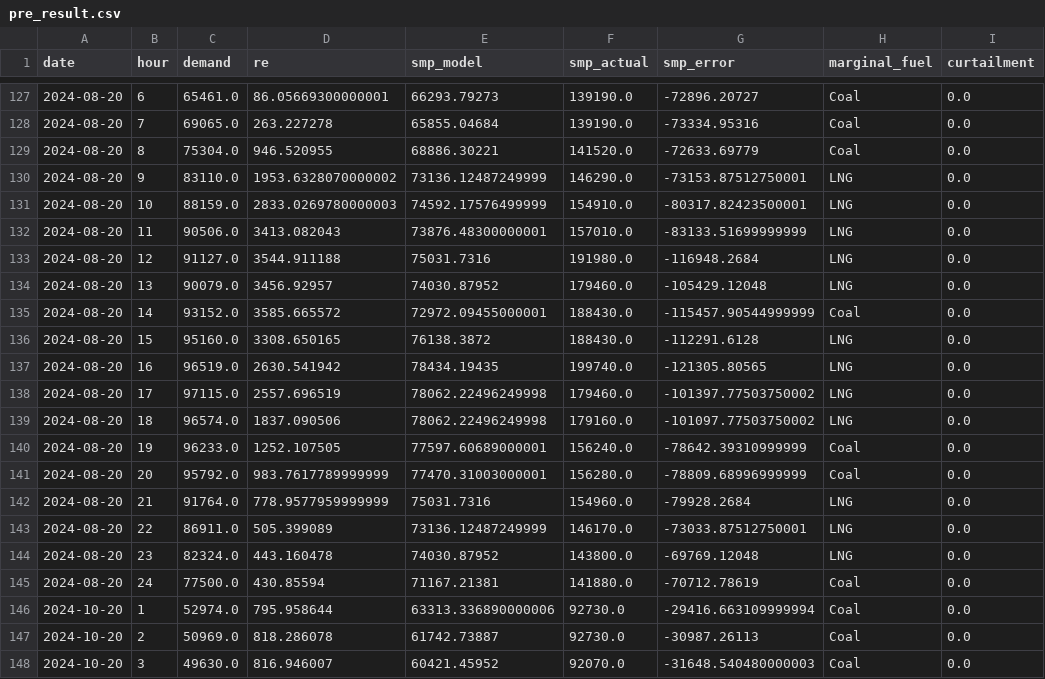
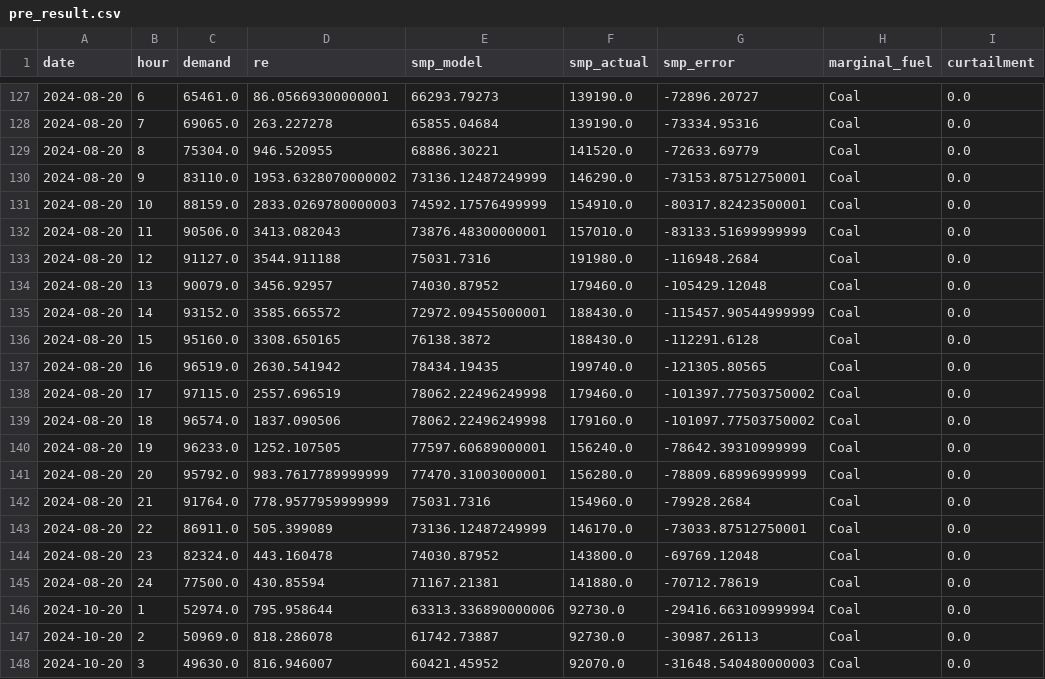
Before and after one commit to knameds-cmd/PSE_Project1, a CSV file: all_gen_real_system/all_gen_real_system_outputs/pre_result.csv, drawn as a sheet; only a part is shown, gaps mark what is left out; the diff covers the shown part only.

```diff
--- a/all_gen_real_system/all_gen_real_system_outputs/pre_result.csv
+++ b/all_gen_real_system/all_gen_real_system_outputs/pre_result.csv
@@ -129,17 +129,17 @@ date,hour,demand,re,smp_model,smp_actual,smp_error,marginal_fuel,curtailment
 2024-08-20,8,75304.0,946.520955,68886.30221,141520.0,-72633.69779,Coal,0.0
-2024-08-20,9,83110.0,1953.6328070000002,73136.12487249999,146290.0,-73153.87512750001,LNG,0.0
-2024-08-20,10,88159.0,2833.0269780000003,74592.17576499999,154910.0,-80317.82423500001,LNG,0.0
-2024-08-20,11,90506.0,3413.082043,73876.48300000001,157010.0,-83133.51699999999,LNG,0.0
-2024-08-20,12,91127.0,3544.911188,75031.7316,191980.0,-116948.2684,LNG,0.0
-2024-08-20,13,90079.0,3456.92957,74030.87952,179460.0,-105429.12048,LNG,0.0
+2024-08-20,9,83110.0,1953.6328070000002,73136.12487249999,146290.0,-73153.87512750001,Coal,0.0
+2024-08-20,10,88159.0,2833.0269780000003,74592.17576499999,154910.0,-80317.82423500001,Coal,0.0
+2024-08-20,11,90506.0,3413.082043,73876.48300000001,157010.0,-83133.51699999999,Coal,0.0
+2024-08-20,12,91127.0,3544.911188,75031.7316,191980.0,-116948.2684,Coal,0.0
+2024-08-20,13,90079.0,3456.92957,74030.87952,179460.0,-105429.12048,Coal,0.0
 2024-08-20,14,93152.0,3585.665572,72972.09455000001,188430.0,-115457.90544999999,Coal,0.0
-2024-08-20,15,95160.0,3308.650165,76138.3872,188430.0,-112291.6128,LNG,0.0
-2024-08-20,16,96519.0,2630.541942,78434.19435,199740.0,-121305.80565,LNG,0.0
-2024-08-20,17,97115.0,2557.696519,78062.22496249998,179460.0,-101397.77503750002,LNG,0.0
-2024-08-20,18,96574.0,1837.090506,78062.22496249998,179160.0,-101097.77503750002,LNG,0.0
+2024-08-20,15,95160.0,3308.650165,76138.3872,188430.0,-112291.6128,Coal,0.0
+2024-08-20,16,96519.0,2630.541942,78434.19435,199740.0,-121305.80565,Coal,0.0
+2024-08-20,17,97115.0,2557.696519,78062.22496249998,179460.0,-101397.77503750002,Coal,0.0
+2024-08-20,18,96574.0,1837.090506,78062.22496249998,179160.0,-101097.77503750002,Coal,0.0
 2024-08-20,19,96233.0,1252.107505,77597.60689000001,156240.0,-78642.39310999999,Coal,0.0
 2024-08-20,20,95792.0,983.7617789999999,77470.31003000001,156280.0,-78809.68996999999,Coal,0.0
-2024-08-20,21,91764.0,778.9577959999999,75031.7316,154960.0,-79928.2684,LNG,0.0
-2024-08-20,22,86911.0,505.399089,73136.12487249999,146170.0,-73033.87512750001,LNG,0.0
-2024-08-20,23,82324.0,443.160478,74030.87952,143800.0,-69769.12048,LNG,0.0
+2024-08-20,21,91764.0,778.9577959999999,75031.7316,154960.0,-79928.2684,Coal,0.0
+2024-08-20,22,86911.0,505.399089,73136.12487249999,146170.0,-73033.87512750001,Coal,0.0
+2024-08-20,23,82324.0,443.160478,74030.87952,143800.0,-69769.12048,Coal,0.0
 2024-08-20,24,77500.0,430.85594,71167.21381,141880.0,-70712.78619,Coal,0.0
```
Also changed, not shown: 22 edited cells elsewhere in this file, 3 other files.
